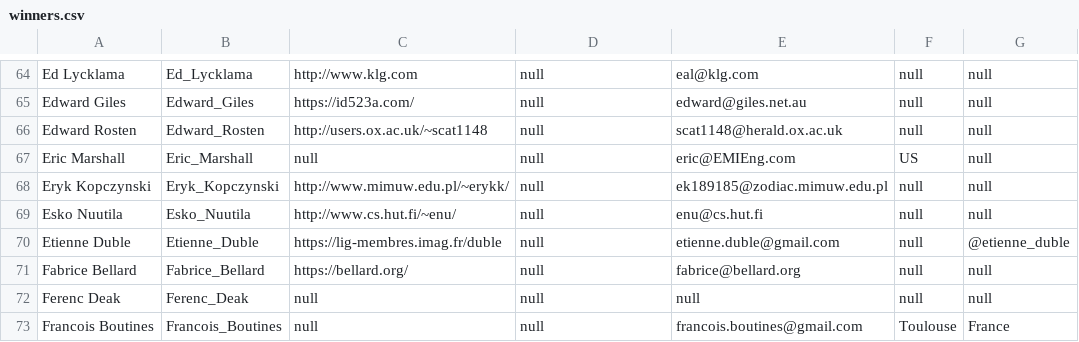
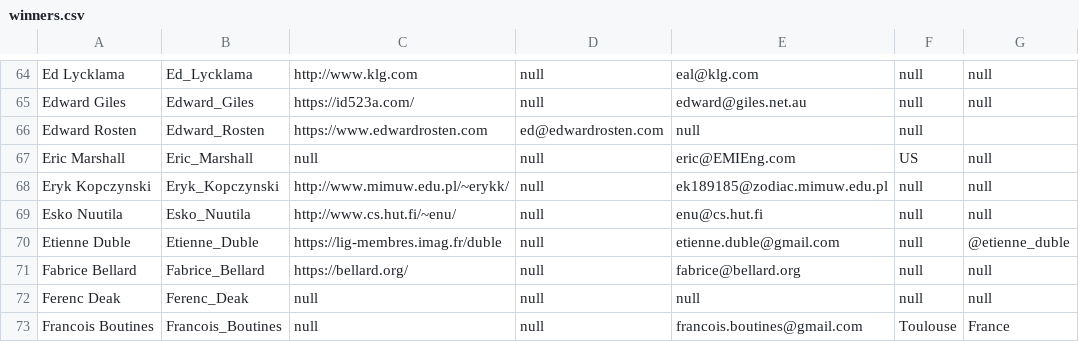
Before and after one commit to lcn2/trim-temp-test-ioccc, a CSV file: tmp/winners.csv, drawn as a sheet; only a part is shown, gaps mark what is left out.

```diff
--- a/tmp/winners.csv
+++ b/tmp/winners.csv
@@ -65,3 +65,3 @@ Ed Lycklama,Ed_Lycklama,http://www.klg.com,null,eal@klg.com,null,null
 Edward Giles,Edward_Giles,https://id523a.com/,null,edward@giles.net.au,null,null
-Edward Rosten,Edward_Rosten,http://users.ox.ac.uk/~scat1148,null,scat1148@herald.ox.ac.uk,null,null
+Edward Rosten,Edward_Rosten,https://www.edwardrosten.com,ed@edwardrosten.com,null,null
 Eric Marshall,Eric_Marshall,null,null,eric@EMIEng.com,US,null
```
Also changed, not shown: 2 other files.
